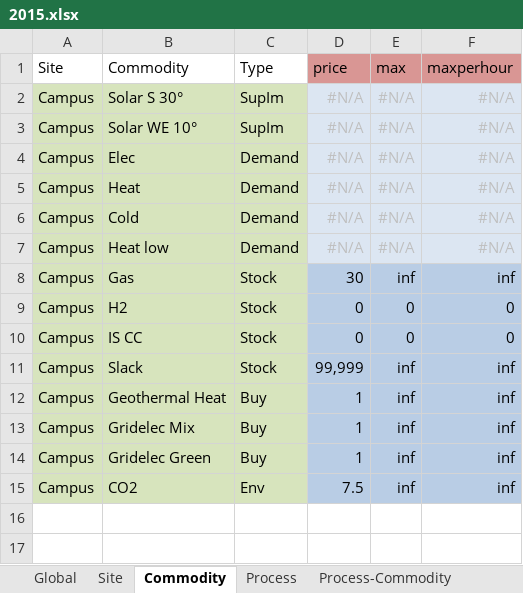
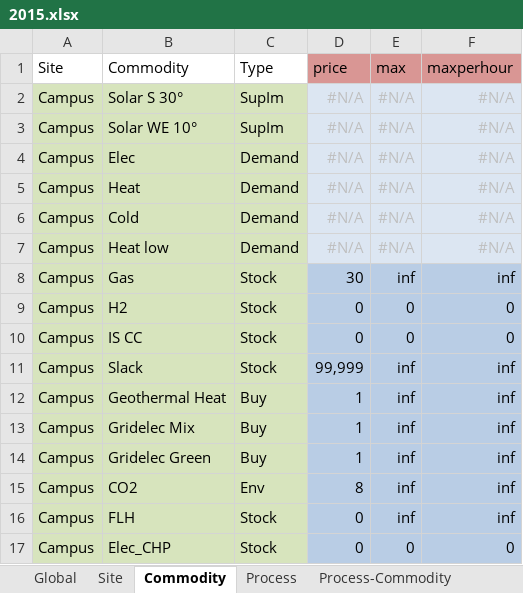
Before and after one commit to tum-ens/campus, an Excel workbook: Input/2015.xlsx, sheet Commodity, drawn as a sheet; values as stored, in another font and other column widths than the file's, no borders; the diff names each change by its address in the sheet, - before the commit and + after, or states it on an @@ line.

```diff
--- a/Input/2015.xlsx (sheet Commodity)
+++ b/Input/2015.xlsx (sheet Commodity)
-D15 (price): 7.5
+D15 (price): 8
+row 16: Campus | FLH | Stock | 0 | inf | inf
+row 17: Campus | Elec_CHP | Stock | 0 | 0 | 0
```
Also changed, not shown: sheet Process, sheet Process-Commodity, Input/2020.xlsx, 5 other files.
